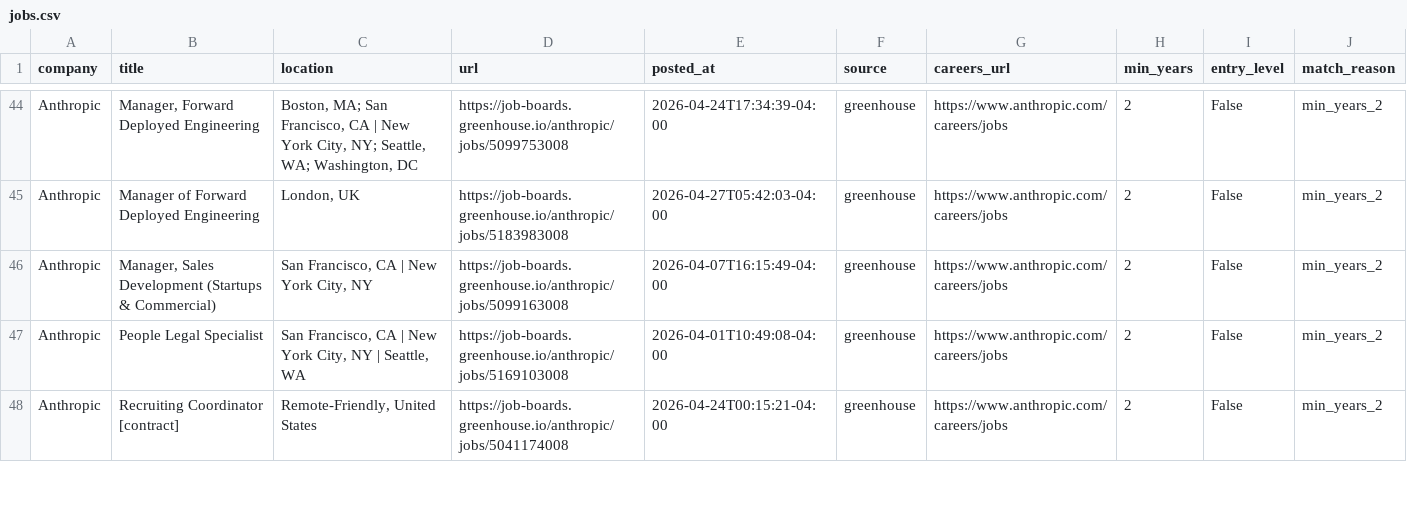
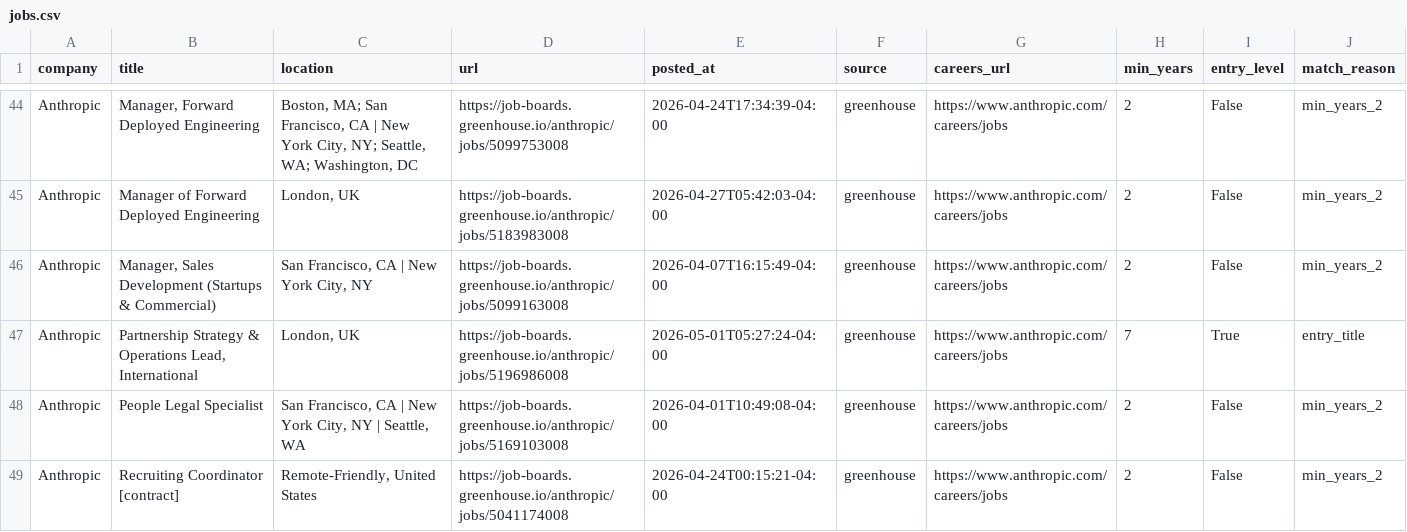
Before and after one commit to zachrosenblum/AI-Job-Board, a CSV file: New project/output/jobs.csv, drawn as a sheet; only a part is shown, gaps mark what is left out; the diff covers the shown part only.

```diff
--- a/New project/output/jobs.csv
+++ b/New project/output/jobs.csv
@@ -46,2 +46,3 @@ Anthropic,Manager of Forward Deployed Engineering,"London, UK",https://job-board
 Anthropic,"Manager, Sales Development (Startups & Commercial)","San Francisco, CA | New York City, NY",https://job-boards.greenhouse.io/anthropic/jobs/5099163008,2026-04-07T16:15:49-04:00,greenhouse,https://www.anthropic.com/careers/jobs,2,False,min_years_2
+Anthropic,"Partnership Strategy & Operations Lead, International","London, UK",https://job-boards.greenhouse.io/anthropic/jobs/5196986008,2026-05-01T05:27:24-04:00,greenhouse,https://www.anthropic.com/careers/jobs,7,True,entry_title
 Anthropic,People Legal Specialist,"San Francisco, CA | New York City, NY | Seattle, WA",https://job-boards.greenhouse.io/anthropic/jobs/5169103008,2026-04-01T10:49:08-04:00,greenhouse,https://www.anthropic.com/careers/jobs,2,False,min_years_2
```
Also changed, not shown: 2 added rows and 2 edited cells elsewhere in this file, 2 other files.
